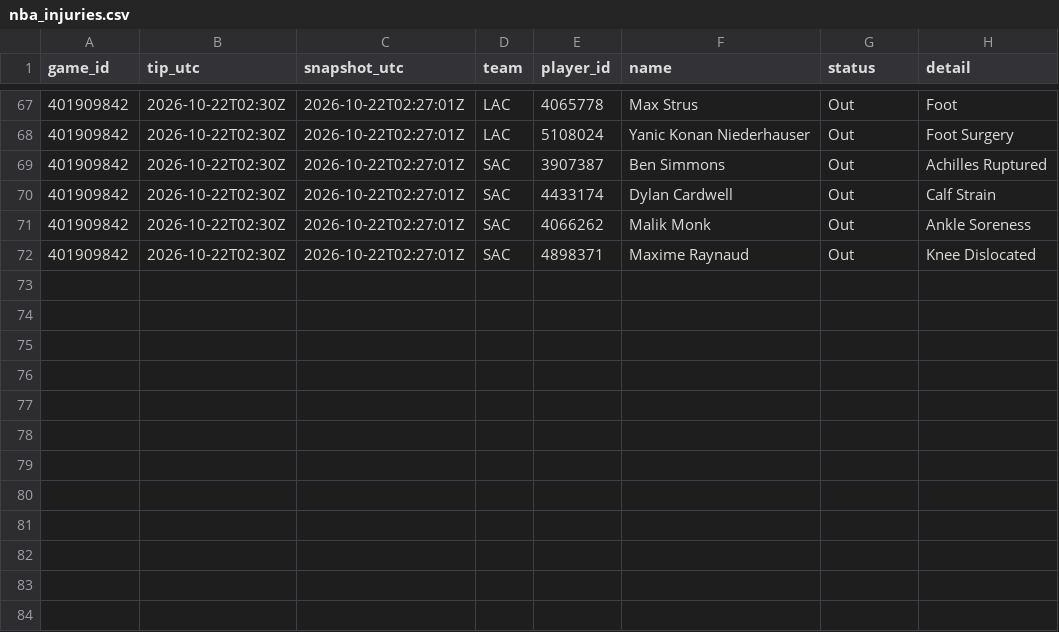
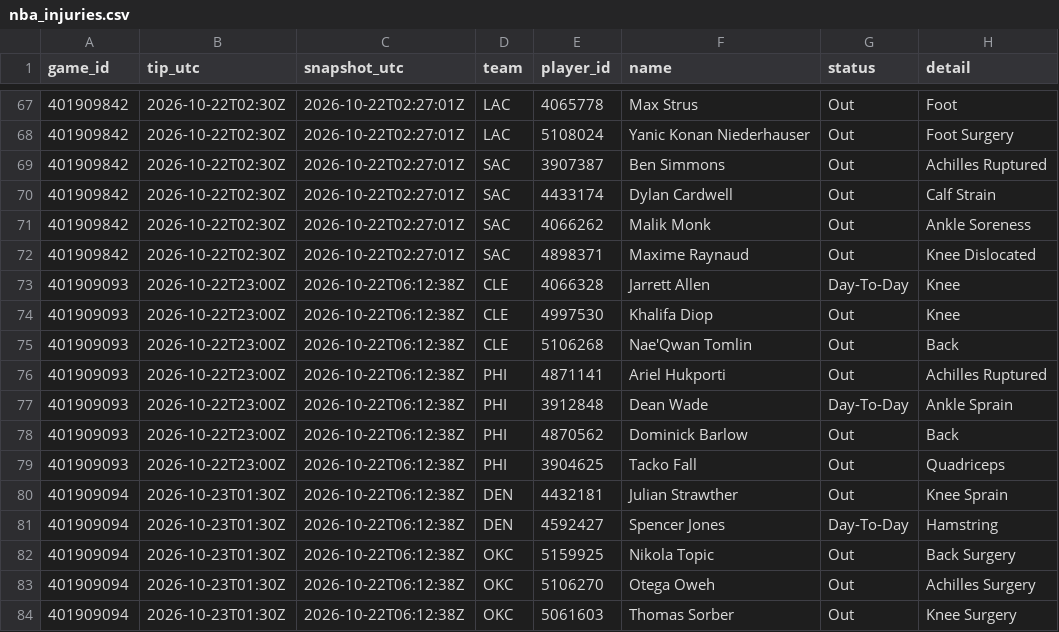
Before and after one commit to Dave356w/nba-matchups, a CSV file: data/nba_injuries.csv, drawn as a sheet; only a part is shown, gaps mark what is left out.

```diff
--- a/data/nba_injuries.csv
+++ b/data/nba_injuries.csv
@@ -72 +72,13 @@ game_id,tip_utc,snapshot_utc,team,player_id,name,status,detail
 401909842,2026-10-22T02:30Z,2026-10-22T02:27:01Z,SAC,4898371,Maxime Raynaud,Out,Knee Dislocated
+401909093,2026-10-22T23:00Z,2026-10-22T06:12:38Z,CLE,4066328,Jarrett Allen,Day-To-Day,Knee
+401909093,2026-10-22T23:00Z,2026-10-22T06:12:38Z,CLE,4997530,Khalifa Diop,Out,Knee
+401909093,2026-10-22T23:00Z,2026-10-22T06:12:38Z,CLE,5106268,Nae'Qwan Tomlin,Out,Back
+401909093,2026-10-22T23:00Z,2026-10-22T06:12:38Z,PHI,4871141,Ariel Hukporti,Out,Achilles Ruptured
+401909093,2026-10-22T23:00Z,2026-10-22T06:12:38Z,PHI,3912848,Dean Wade,Day-To-Day,Ankle Sprain
+401909093,2026-10-22T23:00Z,2026-10-22T06:12:38Z,PHI,4870562,Dominick Barlow,Out,Back
+401909093,2026-10-22T23:00Z,2026-10-22T06:12:38Z,PHI,3904625,Tacko Fall,Out,Quadriceps
+401909094,2026-10-23T01:30Z,2026-10-22T06:12:38Z,DEN,4432181,Julian Strawther,Out,Knee Sprain
+401909094,2026-10-23T01:30Z,2026-10-22T06:12:38Z,DEN,4592427,Spencer Jones,Day-To-Day,Hamstring
+401909094,2026-10-23T01:30Z,2026-10-22T06:12:38Z,OKC,5159925,Nikola Topic,Out,Back Surgery
+401909094,2026-10-23T01:30Z,2026-10-22T06:12:38Z,OKC,5106270,Otega Oweh,Out,Achilles Surgery
+401909094,2026-10-23T01:30Z,2026-10-22T06:12:38Z,OKC,5061603,Thomas Sorber,Out,Knee Surgery
```
Also changed, not shown: data/nba_ledger.csv, 3 other files.
